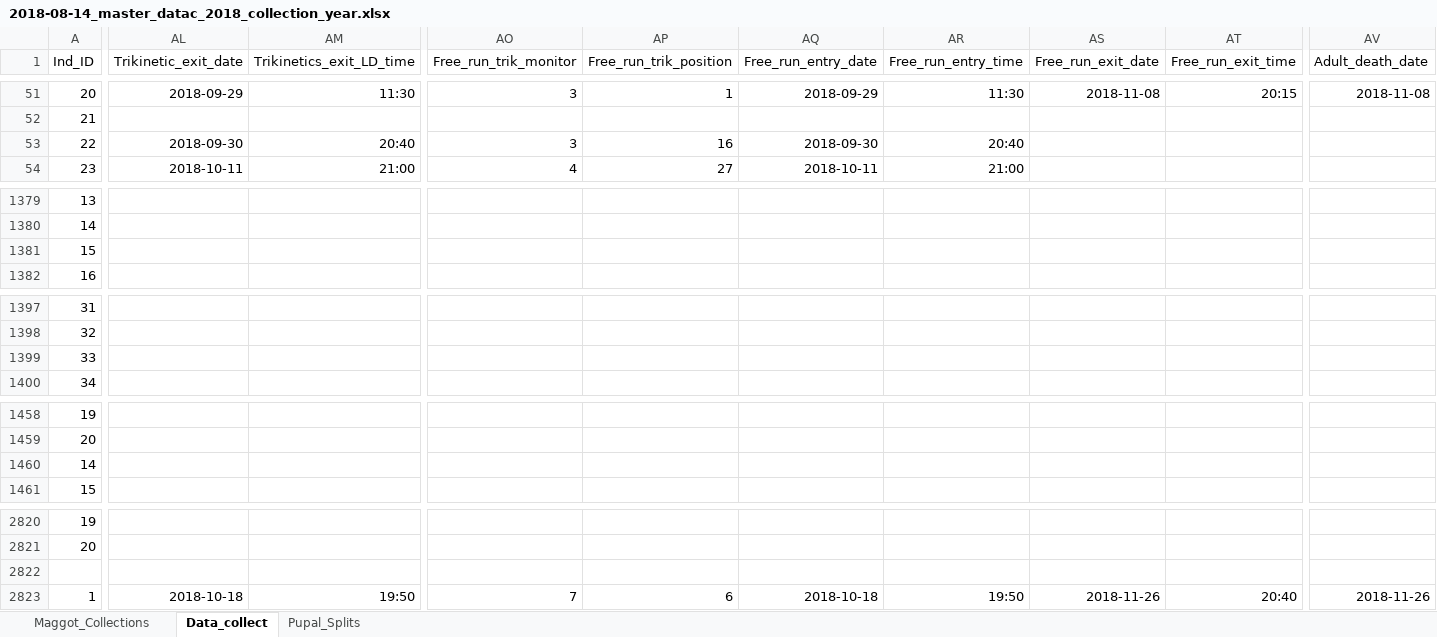
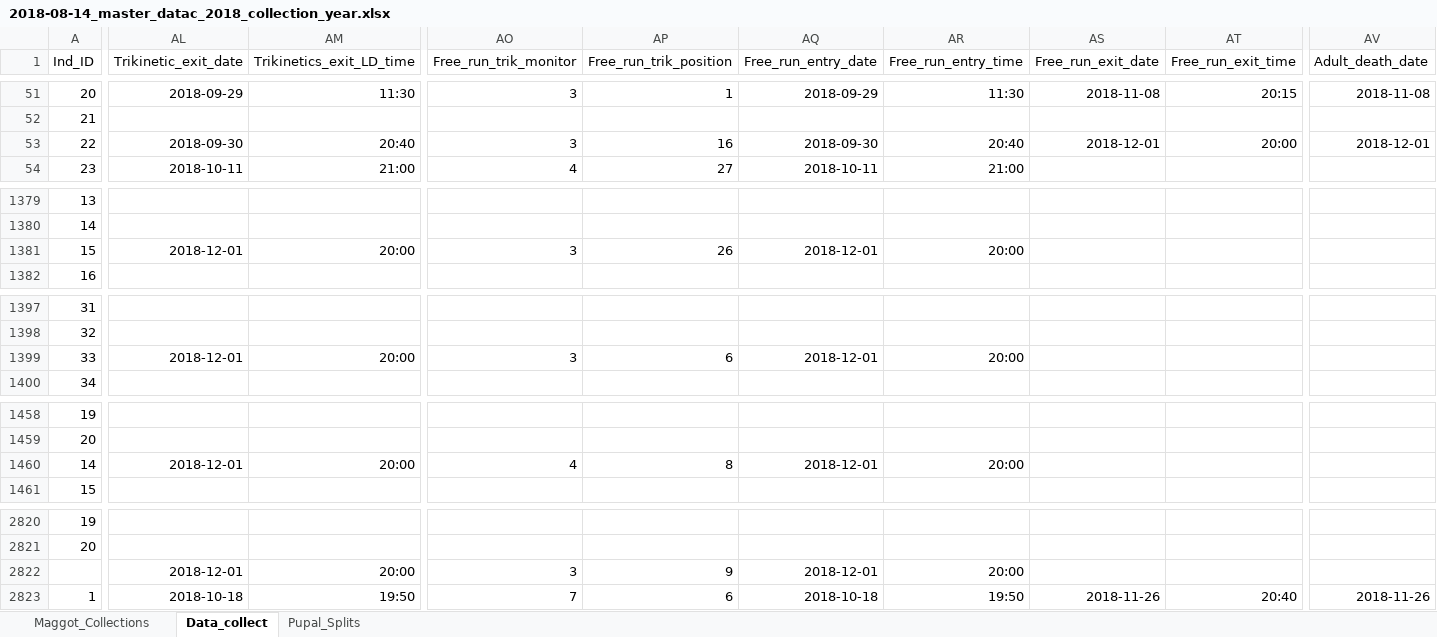
Before and after one commit to adnguyen/Circadian_rhythm_runs_seasonal_timing, an Excel workbook: Data/2018-08-14_master_datac_2018_collection_year.xlsx, sheet Data_collect, drawn as a sheet; only a part is shown, gaps mark what is left out; values as stored, in another font and other column widths than the file's, no borders; the diff covers the shown part only; the diff names each change by its address in the sheet, - before the commit and + after, or states it on an @@ line.

Commit message:
data update 2018-12-03

```diff
--- a/Data/2018-08-14_master_datac_2018_collection_year.xlsx (sheet Data_collect)
+++ b/Data/2018-08-14_master_datac_2018_collection_year.xlsx (sheet Data_collect)
-AS53 (Free_run_exit_date): (empty)
+AS53 (Free_run_exit_date): 2018-12-01
-AT53 (Free_run_exit_time): (empty)
+AT53 (Free_run_exit_time): 20:00
-AV53 (Adult_death_date): (empty)
+AV53 (Adult_death_date): 2018-12-01
-AL1381 (Trikinetic_exit_date): (empty)
+AL1381 (Trikinetic_exit_date): 2018-12-01
-AM1381 (Trikinetics_exit_LD_time): (empty)
+AM1381 (Trikinetics_exit_LD_time): 20:00
-AO1381 (Free_run_trik_monitor): (empty)
+AO1381 (Free_run_trik_monitor): 3
-AP1381 (Free_run_trik_position): (empty)
+AP1381 (Free_run_trik_position): 26
-AQ1381 (Free_run_entry_date): (empty)
+AQ1381 (Free_run_entry_date): 2018-12-01
-AR1381 (Free_run_entry_time): (empty)
+AR1381 (Free_run_entry_time): 20:00
-AL1399 (Trikinetic_exit_date): (empty)
+AL1399 (Trikinetic_exit_date): 2018-12-01
-AM1399 (Trikinetics_exit_LD_time): (empty)
+AM1399 (Trikinetics_exit_LD_time): 20:00
-AO1399 (Free_run_trik_monitor): (empty)
+AO1399 (Free_run_trik_monitor): 3
-AP1399 (Free_run_trik_position): (empty)
+AP1399 (Free_run_trik_position): 6
-AQ1399 (Free_run_entry_date): (empty)
+AQ1399 (Free_run_entry_date): 2018-12-01
-AR1399 (Free_run_entry_time): (empty)
+AR1399 (Free_run_entry_time): 20:00
-AL1460 (Trikinetic_exit_date): (empty)
+AL1460 (Trikinetic_exit_date): 2018-12-01
-AM1460 (Trikinetics_exit_LD_time): (empty)
+AM1460 (Trikinetics_exit_LD_time): 20:00
-AO1460 (Free_run_trik_monitor): (empty)
+AO1460 (Free_run_trik_monitor): 4
-AP1460 (Free_run_trik_position): (empty)
+AP1460 (Free_run_trik_position): 8
-AQ1460 (Free_run_entry_date): (empty)
+AQ1460 (Free_run_entry_date): 2018-12-01
-AR1460 (Free_run_entry_time): (empty)
+AR1460 (Free_run_entry_time): 20:00
-AL2822 (Trikinetic_exit_date): (empty)
+AL2822 (Trikinetic_exit_date): 2018-12-01
-AM2822 (Trikinetics_exit_LD_time): (empty)
+AM2822 (Trikinetics_exit_LD_time): 20:00
-AO2822 (Free_run_trik_monitor): (empty)
+AO2822 (Free_run_trik_monitor): 3
-AP2822 (Free_run_trik_position): (empty)
+AP2822 (Free_run_trik_position): 9
-AQ2822 (Free_run_entry_date): (empty)
+AQ2822 (Free_run_entry_date): 2018-12-01
-AR2822 (Free_run_entry_time): (empty)
+AR2822 (Free_run_entry_time): 20:00
```
Also changed, not shown: 79 edited cells elsewhere in this sheet, Data/Storage/2018_storage_minus80_information.xlsx, 1 other file.
